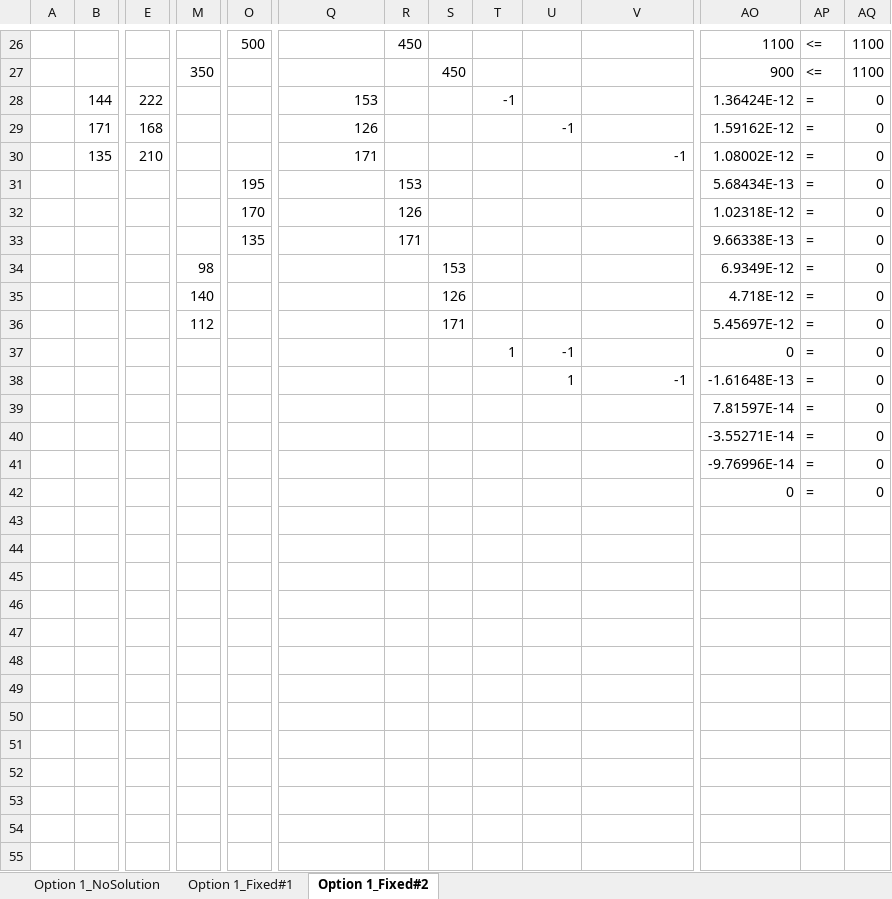
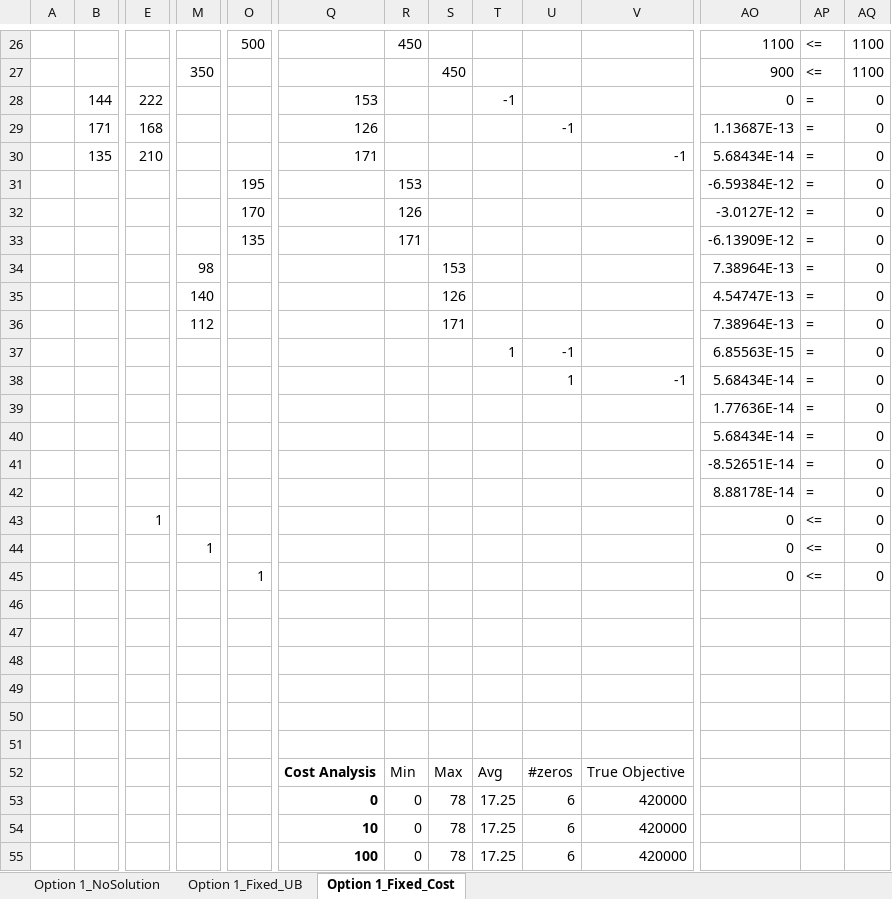
Before and after one commit to jbf232/OSCM230, an Excel workbook: Fall 2015/Cases/Clamona/Solutions.xlsm, sheet Option 1_Fixed_Cost, drawn as a sheet; only a part is shown, gaps mark what is left out; values as stored, in another font and other column widths than the file's, no borders; rows hold the shown columns only; the diff covers the shown part only; the diff names each change by its address in the sheet, - before the commit and + after, or states it on an @@ line.

```diff
--- a/Fall 2015/Cases/Clamona/Solutions.xlsm (sheet Option 1_Fixed_Cost)
+++ b/Fall 2015/Cases/Clamona/Solutions.xlsm (sheet Option 1_Fixed_Cost)
-sheet tab: Option 1_Fixed#1
+sheet tab: Option 1_Fixed_UB
-sheet tab: Option 1_Fixed#2
+sheet tab: Option 1_Fixed_Cost
-AO28: 1.36424E-12
+AO28: 0
-AO29: 1.59162E-12
+AO29: 1.13687E-13
-AO30: 1.08002E-12
+AO30: 5.68434E-14
-AO31: 5.68434E-13
+AO31: -6.59384E-12
-AO32: 1.02318E-12
+AO32: -3.0127E-12
-AO33: 9.66338E-13
+AO33: -6.13909E-12
-AO34: 6.9349E-12
+AO34: 7.38964E-13
-AO35: 4.718E-12
+AO35: 4.54747E-13
-AO36: 5.45697E-12
+AO36: 7.38964E-13
-AO37: 0
+AO37: 6.85563E-15
-AO38: -1.61648E-13
+AO38: 5.68434E-14
-AO39: 7.81597E-14
+AO39: 1.77636E-14
-AO40: -3.55271E-14
+AO40: 5.68434E-14
-AO41: -9.76996E-14
+AO41: -8.52651E-14
-AO42: 0
+AO42: 8.88178E-14
+row 43:  |  | 1 |  |  |  |  |  |  |  |  | 0 | <= | 0
+row 44:  |  |  | 1 |  |  |  |  |  |  |  | 0 | <= | 0
+row 45:  |  |  |  | 1 |  |  |  |  |  |  | 0 | <= | 0
+row 46: (empty)
+row 47: (empty)
+row 48: (empty)
+row 49: (empty)
+row 50: (empty)
+row 51: (empty)
+row 52:  |  |  |  |  | Cost Analysis | Min | Max | Avg | #zeros | True Objective
+row 53:  |  |  |  |  | 0 | 0 | 78 | 17.25 | 6 | 420000
+row 54:  |  |  |  |  | 10 | 0 | 78 | 17.25 | 6 | 420000
+row 55:  |  |  |  |  | 100 | 0 | 78 | 17.25 | 6 | 420000
```
Also changed, not shown: 6 added rows, 2 removed rows and 2 edited cells elsewhere in this sheet, sheet Option 1_Fixed_UB, sheet Option 1_NoSolution.
